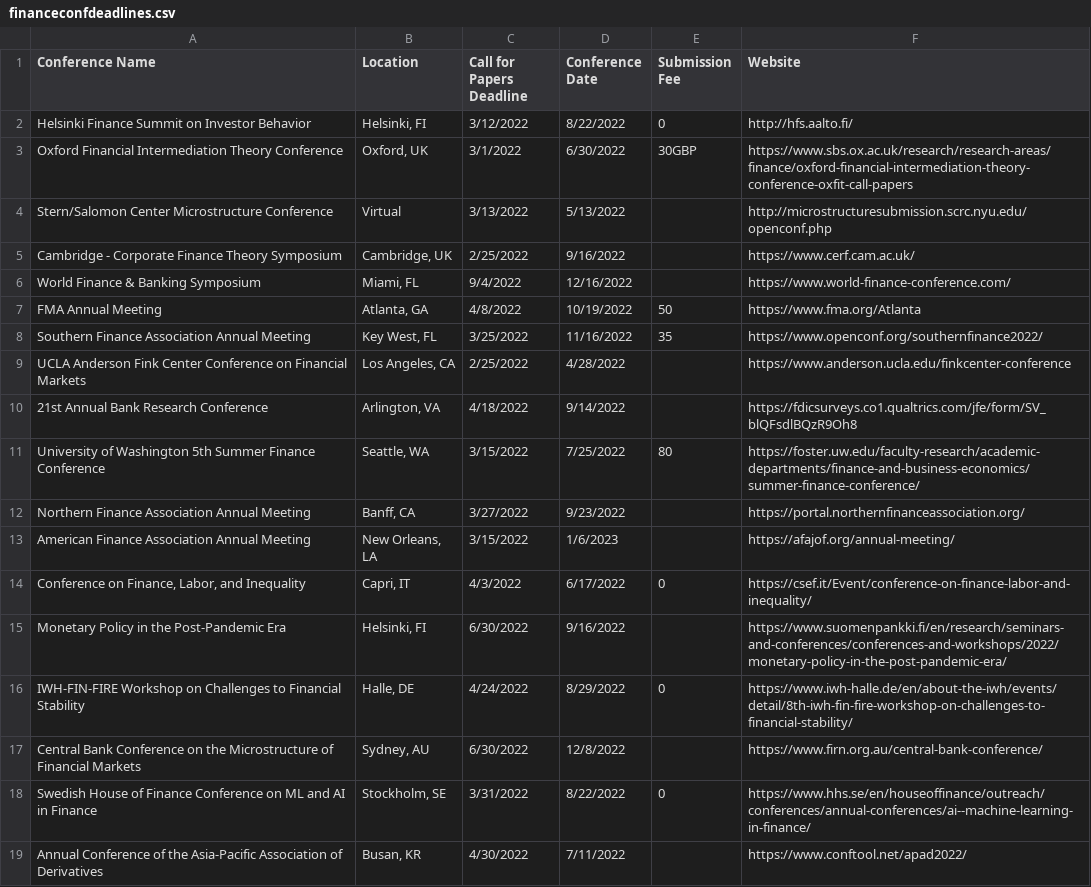
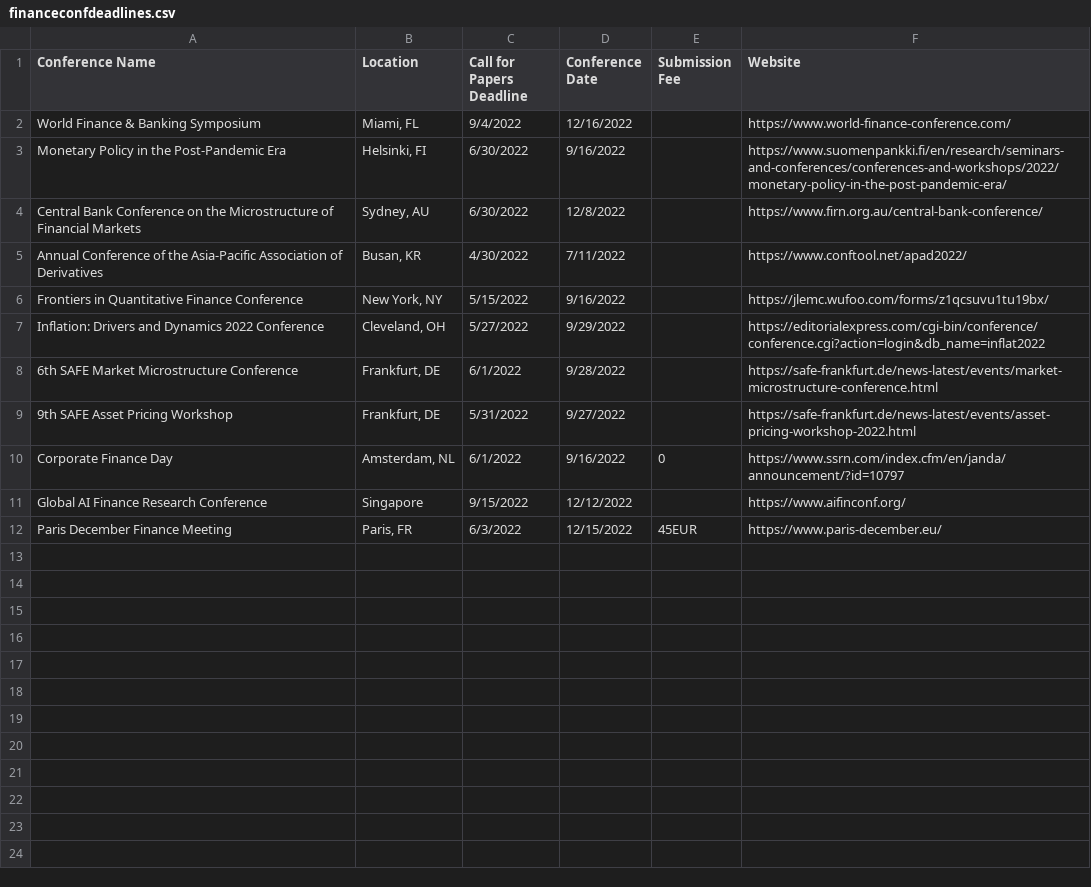
Before and after one commit to tbeason/financeconferences, a CSV file: data/financeconfdeadlines.csv, drawn as a sheet; removed rows and columns are numbered as before the commit, all else as after; the diff names each change by its address in the sheet, - before the commit and + after, or states it on an @@ line.

```diff
--- a/data/financeconfdeadlines.csv
+++ b/data/financeconfdeadlines.csv
-row 2: Helsinki Finance Summit on Investor Behavior | Helsinki, FI | 3/12/2022 | 8/22/2022 | 0 | http://hfs.aalto.fi/
-row 3: Oxford Financial Intermediation Theory Conference | Oxford, UK | 3/1/2022 | 6/30/2022 | 30GBP | https://www.sbs.ox.ac.uk/research/research-areas/finance/oxford-financial-intermediation-theory-conference-oxfit-call-papers
-row 4: Stern/Salomon Center Microstructure Conference | Virtual | 3/13/2022 | 5/13/2022 |  | http://microstructuresubmission.scrc.nyu.edu/openconf.php
-row 5: Cambridge - Corporate Finance Theory Symposium | Cambridge, UK | 2/25/2022 | 9/16/2022 |  | https://www.cerf.cam.ac.uk/
-row 7: FMA Annual Meeting | Atlanta, GA | 4/8/2022 | 10/19/2022 | 50 | https://www.fma.org/Atlanta
-row 8: Southern Finance Association Annual Meeting | Key West, FL | 3/25/2022 | 11/16/2022 | 35 | https://www.openconf.org/southernfinance2022/
-row 9: UCLA Anderson Fink Center Conference on Financial Markets | Los Angeles, CA | 2/25/2022 | 4/28/2022 |  | https://www.anderson.ucla.edu/finkcenter-conference
-row 10: 21st Annual Bank Research Conference | Arlington, VA | 4/18/2022 | 9/14/2022 |  | https://fdicsurveys.co1.qualtrics.com/jfe/form/SV_blQFsdlBQzR9Oh8
-row 11: University of Washington 5th Summer Finance Conference | Seattle, WA | 3/15/2022 | 7/25/2022 | 80 | https://foster.uw.edu/faculty-research/academic-departments/finance-and-business-economics/summer-finance-conference/
-row 12: Northern Finance Association Annual Meeting | Banff, CA | 3/27/2022 | 9/23/2022 |  | https://portal.northernfinanceassociation.org/
-row 13: American Finance Association Annual Meeting | New Orleans, LA | 3/15/2022 | 1/6/2023 |  | https://afajof.org/annual-meeting/
-row 14: Conference on Finance, Labor, and Inequality | Capri, IT | 4/3/2022 | 6/17/2022 | 0 | https://csef.it/Event/conference-on-finance-labor-and-inequality/
-row 16: IWH-FIN-FIRE Workshop on Challenges to Financial Stability | Halle, DE | 4/24/2022 | 8/29/2022 | 0 | https://www.iwh-halle.de/en/about-the-iwh/events/detail/8th-iwh-fin-fire-workshop-on-challenges-to-financial-stability/
-row 18: Swedish House of Finance Conference on ML and AI in Finance | Stockholm, SE | 3/31/2022 | 8/22/2022 | 0 | https://www.hhs.se/en/houseoffinance/outreach/conferences/annual-conferences/ai--machine-learning-in-finance/
+row 6: Frontiers in Quantitative Finance Conference | New York, NY | 5/15/2022 | 9/16/2022 |  | https://jlemc.wufoo.com/forms/z1qcsuvu1tu19bx/
+row 7: Inflation: Drivers and Dynamics 2022 Conference | Cleveland, OH | 5/27/2022 | 9/29/2022 |  | https://editorialexpress.com/cgi-bin/conference/conference.cgi?action=login&db_name=inflat2022
+row 8: 6th SAFE Market Microstructure Conference | Frankfurt, DE | 6/1/2022 | 9/28/2022 |  | https://safe-frankfurt.de/news-latest/events/market-microstructure-conference.html
+row 9: 9th SAFE Asset Pricing Workshop | Frankfurt, DE | 5/31/2022 | 9/27/2022 |  | https://safe-frankfurt.de/news-latest/events/asset-pricing-workshop-2022.html
+row 10: Corporate Finance Day | Amsterdam, NL | 6/1/2022 | 9/16/2022 | 0 | https://www.ssrn.com/index.cfm/en/janda/announcement/?id=10797
+row 11: Global AI Finance Research Conference | Singapore | 9/15/2022 | 12/12/2022 |  | https://www.aifinconf.org/
+row 12: Paris December Finance Meeting | Paris, FR | 6/3/2022 | 12/15/2022 | 45EUR | https://www.paris-december.eu/
```
Also changed, not shown: data/conferences_pastdue.csv.
